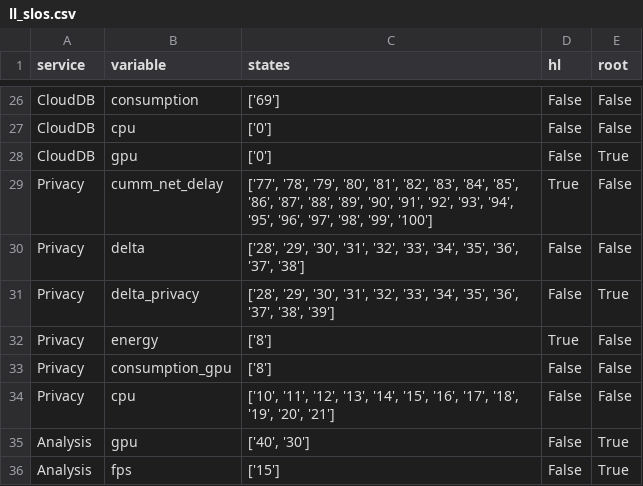
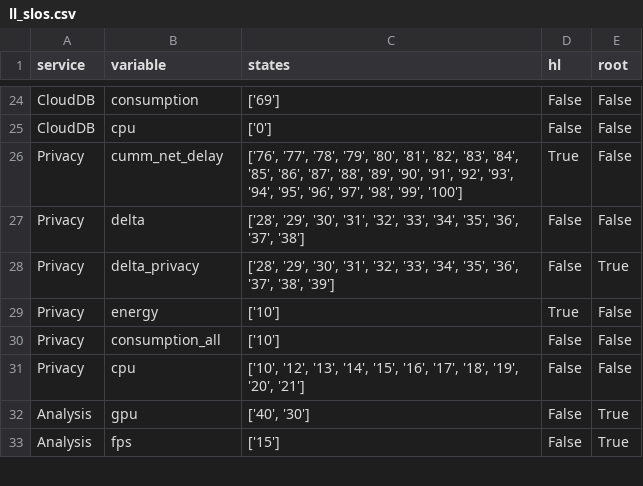
Before and after one commit to borissedlak/deploymentOptimizer, a CSV file: SOSE/C_Traffic_Prediction/ll_slos.csv, drawn as a sheet; only a part is shown, gaps mark what is left out; the diff covers the shown part only.

```diff
--- a/SOSE/C_Traffic_Prediction/ll_slos.csv
+++ b/SOSE/C_Traffic_Prediction/ll_slos.csv
@@ -27,9 +25,8 @@ CloudDB,consumption,['69'],False,False
 CloudDB,cpu,['0'],False,False
-CloudDB,gpu,['0'],False,True
-Privacy,cumm_net_delay,"['77', '78', '79', '80', '81', '82', '83', '84', '85', '86', '87', '88', '89', '90', '91', '92', '93', '94', '95', '96', '97', '98', '99', '100']",True,False
+Privacy,cumm_net_delay,"['76', '77', '78', '79', '80', '81', '82', '83', '84', '85', '86', '87', '88', '89', '90', '91', '92', '93', '94', '95', '96', '97', '98', '99', '100']",True,False
 Privacy,delta,"['28', '29', '30', '31', '32', '33', '34', '35', '36', '37', '38']",False,False
 Privacy,delta_privacy,"['28', '29', '30', '31', '32', '33', '34', '35', '36', '37', '38', '39']",False,True
-Privacy,energy,['8'],True,False
-Privacy,consumption_gpu,['8'],False,False
-Privacy,cpu,"['10', '11', '12', '13', '14', '15', '16', '17', '18', '19', '20', '21']",False,False
+Privacy,energy,['10'],True,False
+Privacy,consumption_all,['10'],False,False
+Privacy,cpu,"['10', '12', '13', '14', '15', '16', '17', '18', '19', '20', '21']",False,False
 Analysis,gpu,"['40', '30']",False,True
```
Also changed, not shown: 2 removed rows and 7 edited cells elsewhere in this file, SOSE/PW_Street_Analysis/W_metrics_Analysis.csv, 8 other files.
